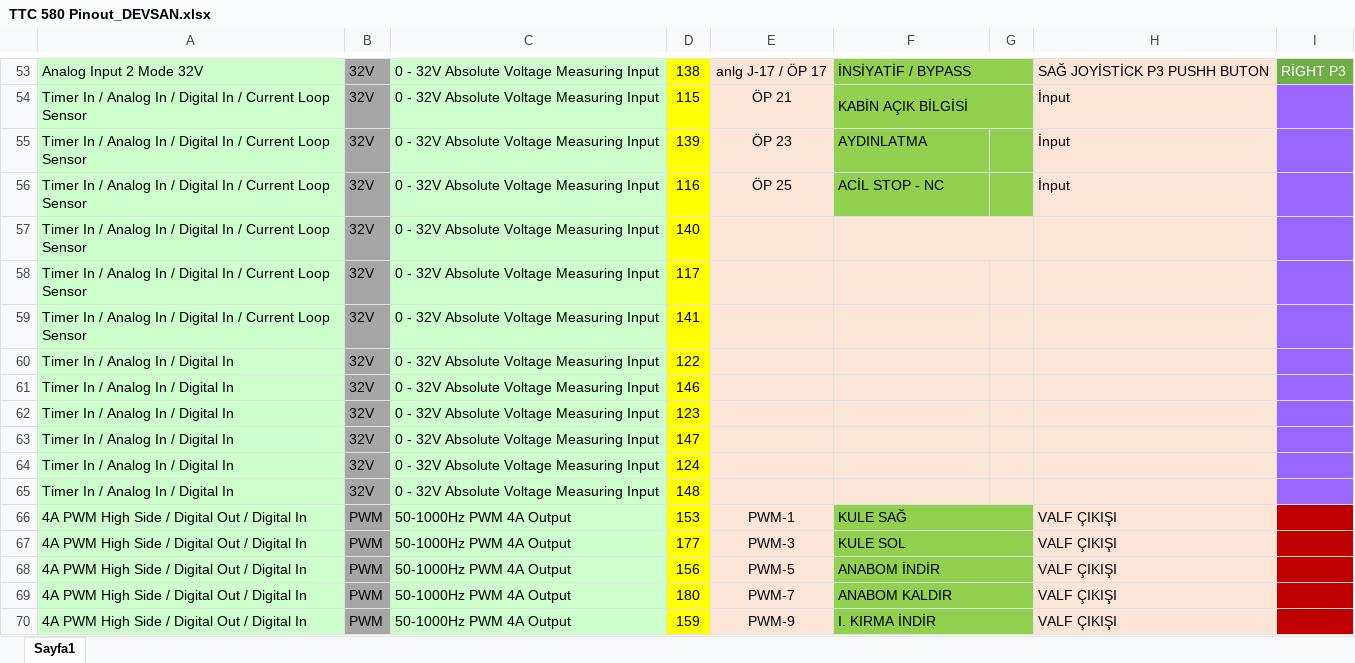
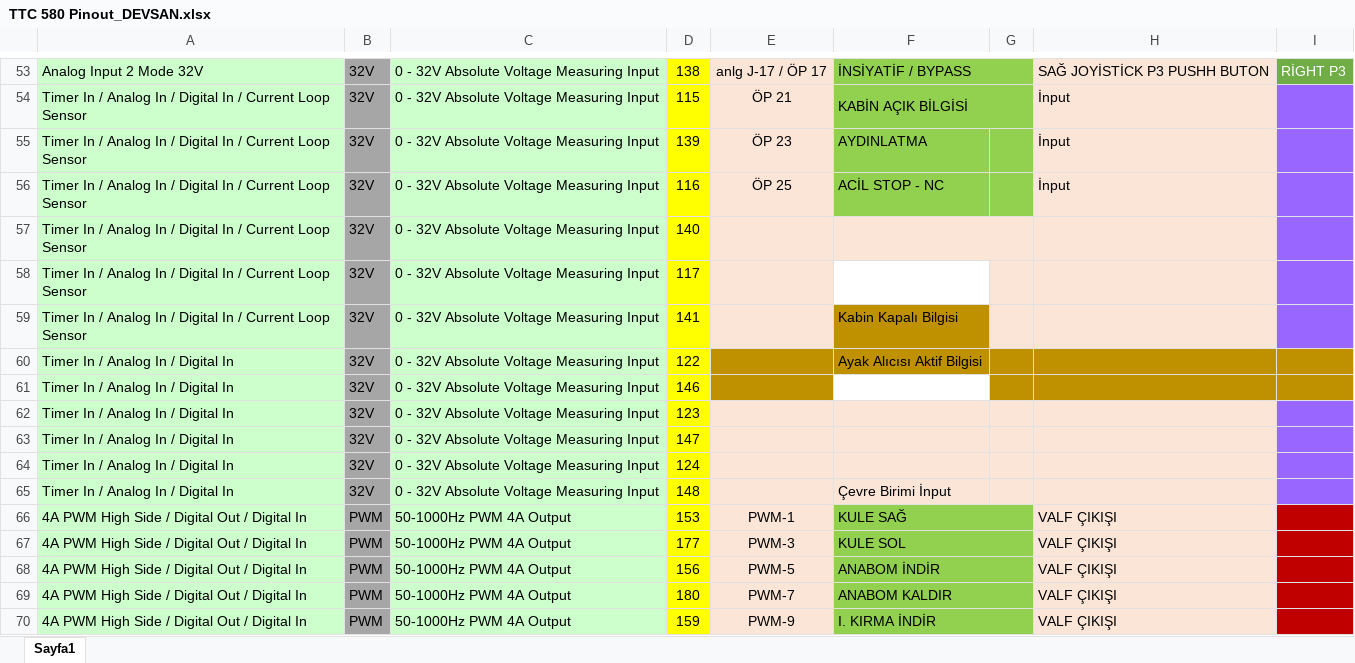
Before and after one commit to Emitek-Otomasyon/062_Devsan, an Excel workbook: 01/Documents/TTC 580 Pinout_DEVSAN.xlsx, sheet Sayfa1, drawn as a sheet; only a part is shown, gaps mark what is left out; values as stored, in another font and other column widths than the file's, no borders; the diff names each change by its address in the sheet, - before the commit and + after, or states it on an @@ line.

```diff
--- a/01/Documents/TTC 580 Pinout_DEVSAN.xlsx (sheet Sayfa1)
+++ b/01/Documents/TTC 580 Pinout_DEVSAN.xlsx (sheet Sayfa1)
-F58 fill: #FBE5D6
+F58 fill: none
-F59: (empty)
+F59: Kabin Kapalı Bilgisi
-F59 fill: #FBE5D6
+F59 fill: #BF9000
-E60:H60 fill: #FBE5D6
+E60:H60 fill: #BF9000
-F60: (empty)
+F60: Ayak Alıcısı Aktif Bilgisi
-I60:I61 fill: #9966FF
+I60:I61 fill: #BF9000
-E61 fill: #FBE5D6
+E61 fill: #BF9000
-F61 fill: #FBE5D6
+F61 fill: none
-G61:H61 fill: #FBE5D6
+G61:H61 fill: #BF9000
-F65: (empty)
+F65: Çevre Birimi İnput
```
Also changed, not shown: 8 other files.
